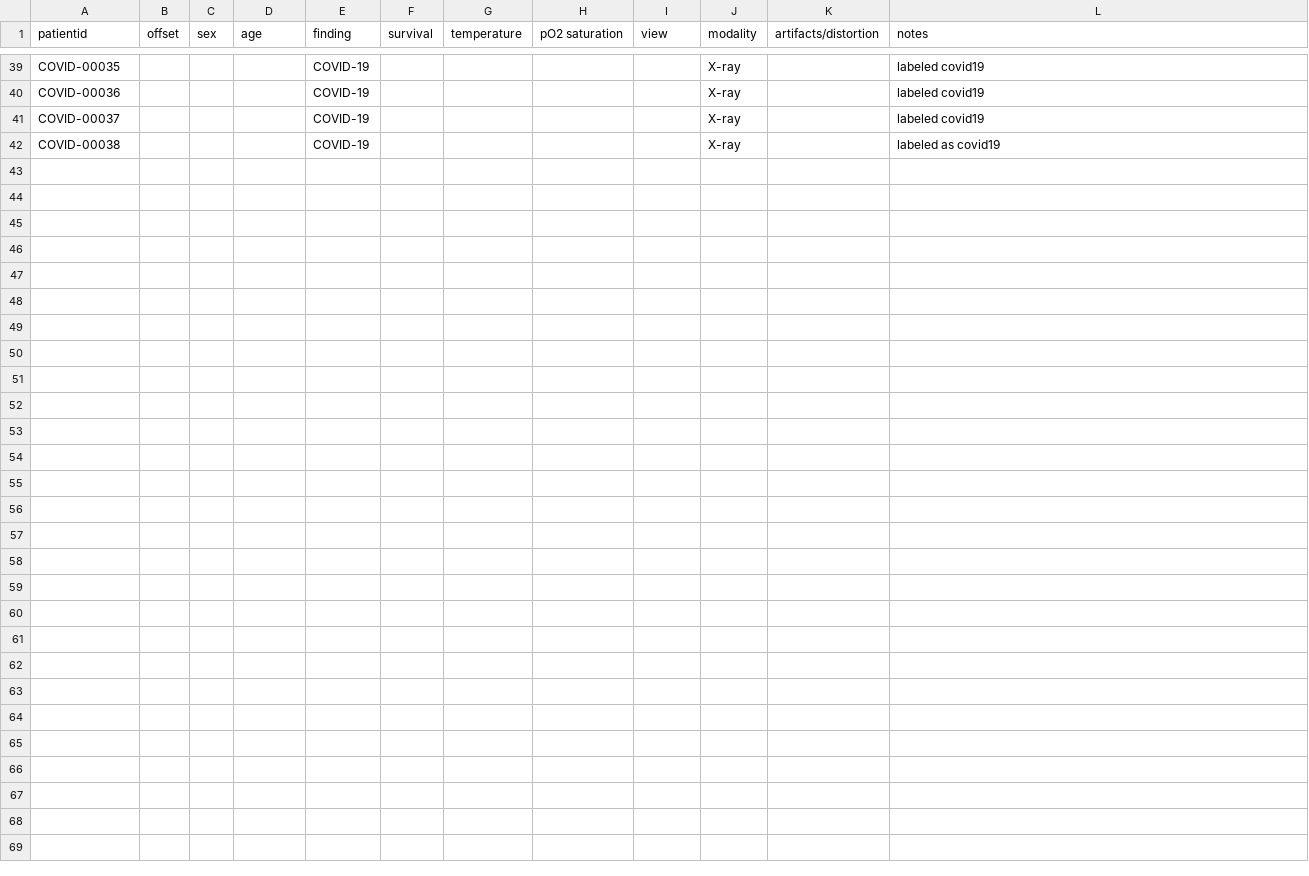
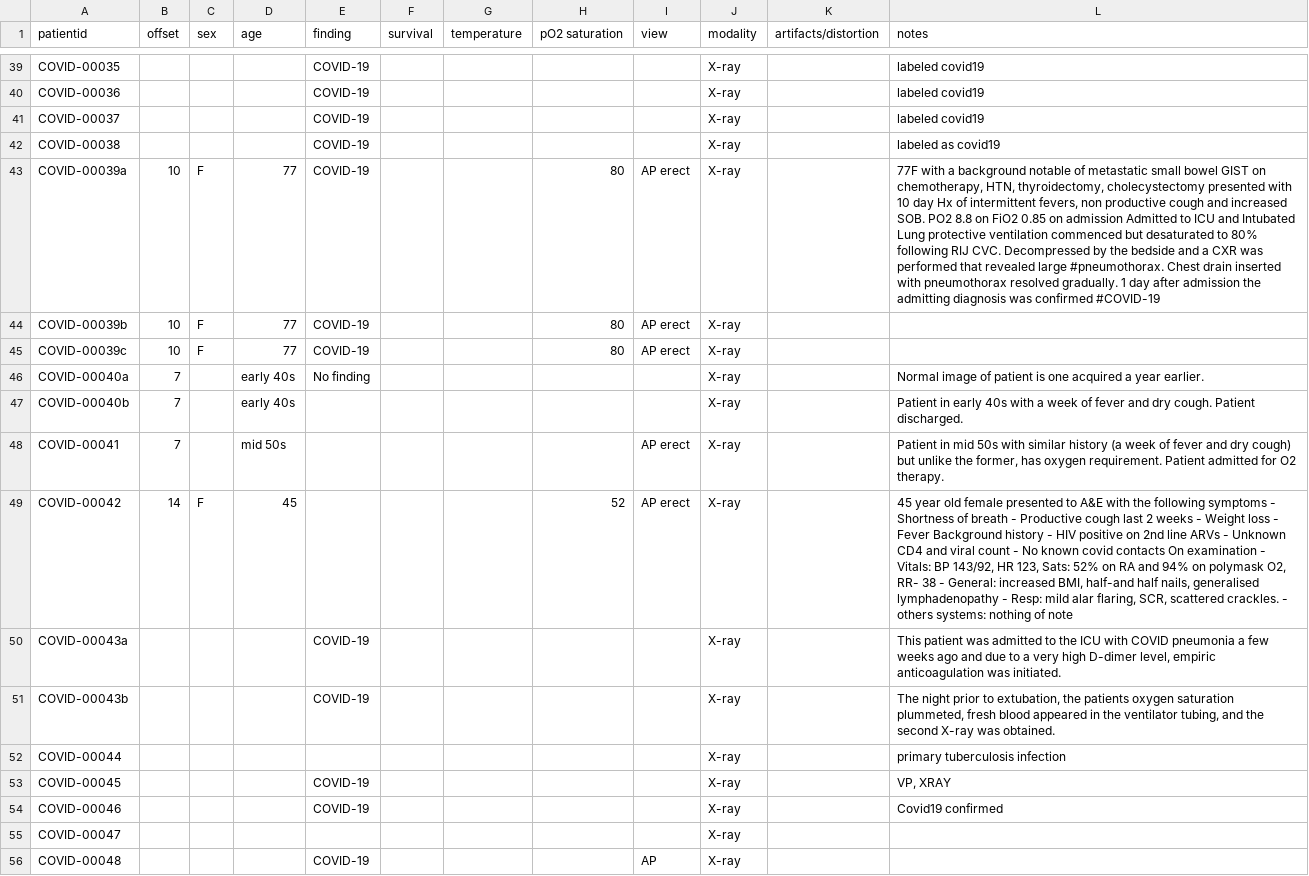
Before and after one commit to agchung/Figure1-COVID-chestxray-dataset, a CSV file: metadata.csv, drawn as a sheet; only a part is shown, gaps mark what is left out; the diff names each change by its address in the sheet, - before the commit and + after, or states it on an @@ line.

Commit message:
Images from May 4th batch, updated metadata

```diff
--- a/metadata.csv
+++ b/metadata.csv
+row 43: COVID-00039a | 10 | F | 77 | COVID-19 |  |  | 80 | AP erect | X-ray |  | 77F with a background notable of metastatic small bowel GIST on chemotherapy, HTN, thyroidectomy, cholecystectomy presented with 10 day Hx of intermittent fevers, non productive cough and increased SOB. PO2 8.8 on FiO2 0.85 on admission Admitted to ICU and Intubated Lung protective ventilation commenced but desaturated to 80% following RIJ CVC. Decompressed by the bedside and a CXR was performed that revealed large #pneumothorax. Chest drain inserted with pneumothorax resolved gradually. 1 day after admission the admitting diagnosis was confirmed #COVID-19
+row 44: COVID-00039b | 10 | F | 77 | COVID-19 |  |  | 80 | AP erect | X-ray
+row 45: COVID-00039c | 10 | F | 77 | COVID-19 |  |  | 80 | AP erect | X-ray
+row 46: COVID-00040a | 7 |  | early 40s | No finding |  |  |  |  | X-ray |  | Normal image of patient is one acquired a year earlier.
+row 47: COVID-00040b | 7 |  | early 40s |  |  |  |  |  | X-ray |  | Patient in early 40s with a week of fever and dry cough. Patient discharged.
+row 48: COVID-00041 | 7 |  | mid 50s |  |  |  |  | AP erect | X-ray |  | Patient in mid 50s with similar history (a week of fever and dry cough) but unlike the former, has oxygen requirement. Patient admitted for O2 therapy.
+row 49: COVID-00042 | 14 | F | 45 |  |  |  | 52 | AP erect | X-ray |  | 45 year old female presented to A&E with the following symptoms - Shortness of breath - Productive cough last 2 weeks - Weight loss - Fever Background history - HIV positive on 2nd line ARVs - Unknown CD4 and viral count - No known covid contacts On examination - Vitals: BP 143/92, HR 123, Sats: 52% on RA and 94% on polymask O2, RR- 38 - General: increased BMI, half-and half nails, generalised lymphadenopathy - Resp: mild alar flaring, SCR, scattered crackles. - others systems: nothing of note
+row 50: COVID-00043a |  |  |  | COVID-19 |  |  |  |  | X-ray |  | This patient was admitted to the ICU with COVID pneumonia a few weeks ago and due to a very high D-dimer level, empiric anticoagulation was initiated.
+row 51: COVID-00043b |  |  |  | COVID-19 |  |  |  |  | X-ray |  | The night prior to extubation, the patients oxygen saturation plummeted, fresh blood appeared in the ventilator tubing, and the second X-ray was obtained.
+row 52: COVID-00044 |  |  |  |  |  |  |  |  | X-ray |  | primary tuberculosis infection
+row 53: COVID-00045 |  |  |  | COVID-19 |  |  |  |  | X-ray |  | VP, XRAY
+row 54: COVID-00046 |  |  |  | COVID-19 |  |  |  |  | X-ray |  | Covid19 confirmed
+row 55: COVID-00047 |  |  |  |  |  |  |  |  | X-ray
+row 56: COVID-00048 |  |  |  | COVID-19 |  |  |  | AP | X-ray
```
Also changed, not shown: 14 other files.
